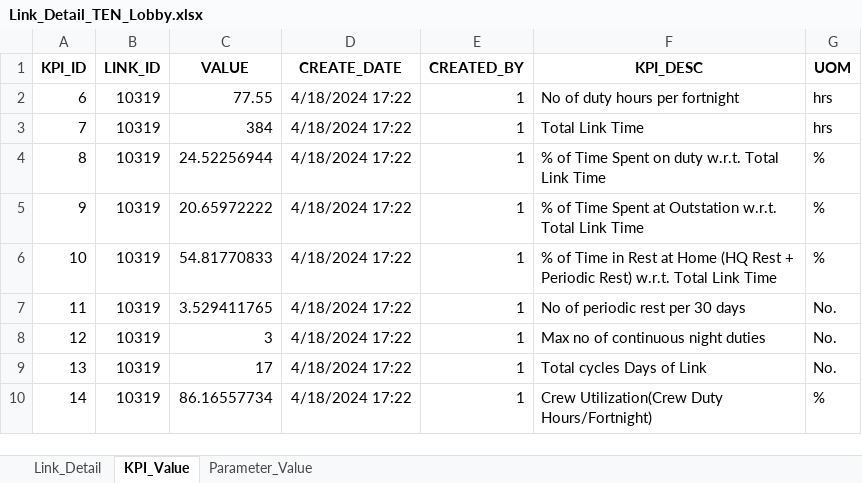
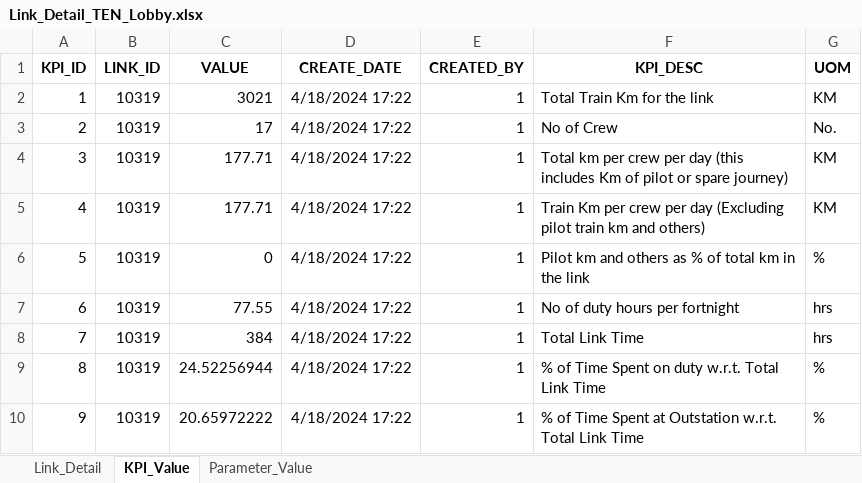
Before and after one commit to malaika2003/CCLMS, an Excel workbook: server/Link_Detail_TEN_Lobby.xlsx, sheet KPI_Value, drawn as a sheet; only a part is shown; the shorter side is filled out with more unchanged rows; values as stored, in another font and other column widths than the file's, no borders; the diff names each change by its address in the sheet, - before the commit and + after, or states it on an @@ line.

```diff
--- a/server/Link_Detail_TEN_Lobby.xlsx (sheet KPI_Value)
+++ b/server/Link_Detail_TEN_Lobby.xlsx (sheet KPI_Value)
+row 2: 1 | 10319 | 3021 | 4/18/2024 17:22 | 1 | Total Train Km for the link | KM
+row 3: 2 | 10319 | 17 | 4/18/2024 17:22 | 1 | No of Crew | No.
+row 4: 3 | 10319 | 177.71 | 4/18/2024 17:22 | 1 | Total km per crew per day (this includes Km of pilot or spare journey) | KM
+row 5: 4 | 10319 | 177.71 | 4/18/2024 17:22 | 1 | Train Km per crew per day (Excluding pilot train km and others) | KM
+row 6: 5 | 10319 | 0 | 4/18/2024 17:22 | 1 | Pilot km and others as % of total km in the link | %
```
Also changed, not shown: sheet Link_Detail, sheet Parameter_Value, 8 other files.
